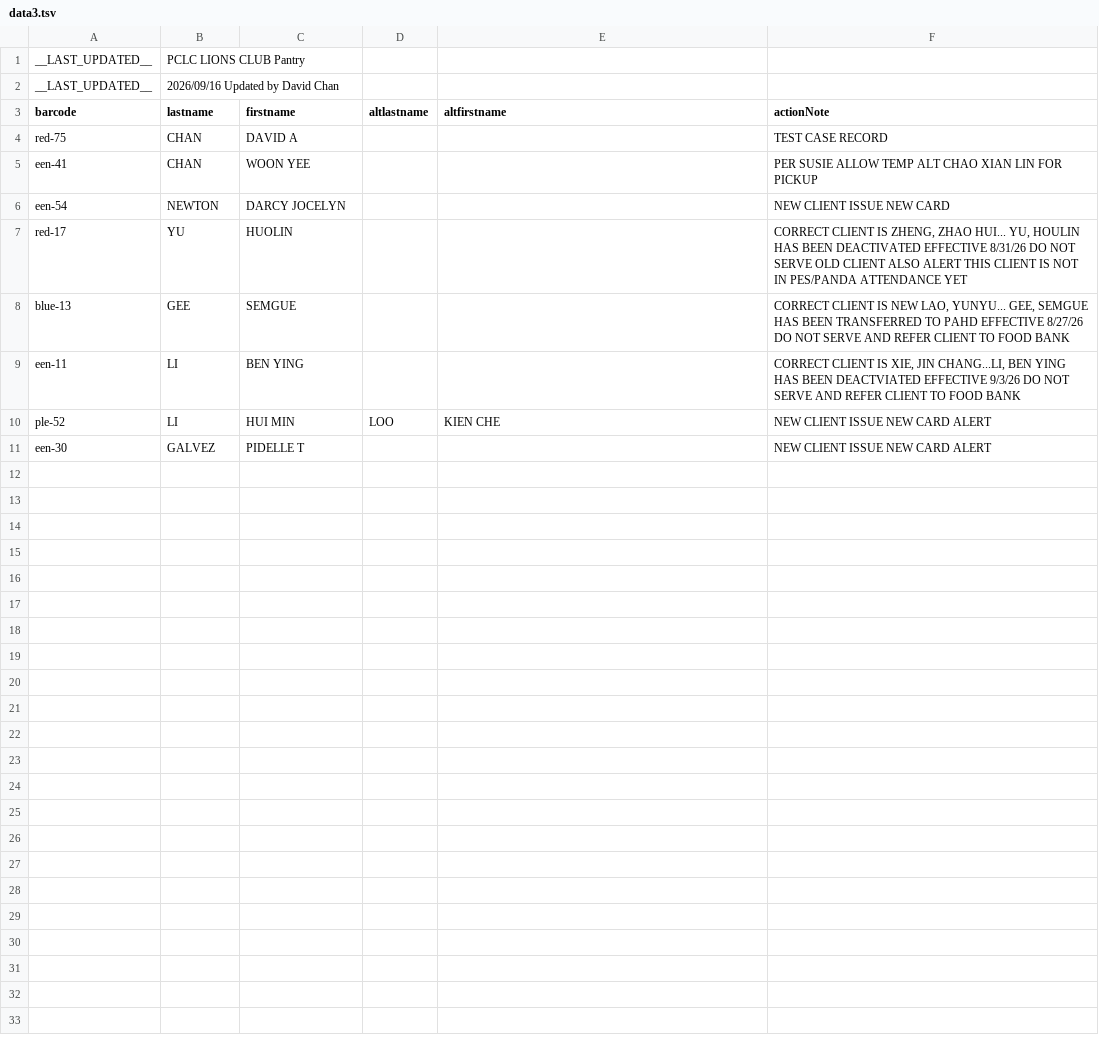
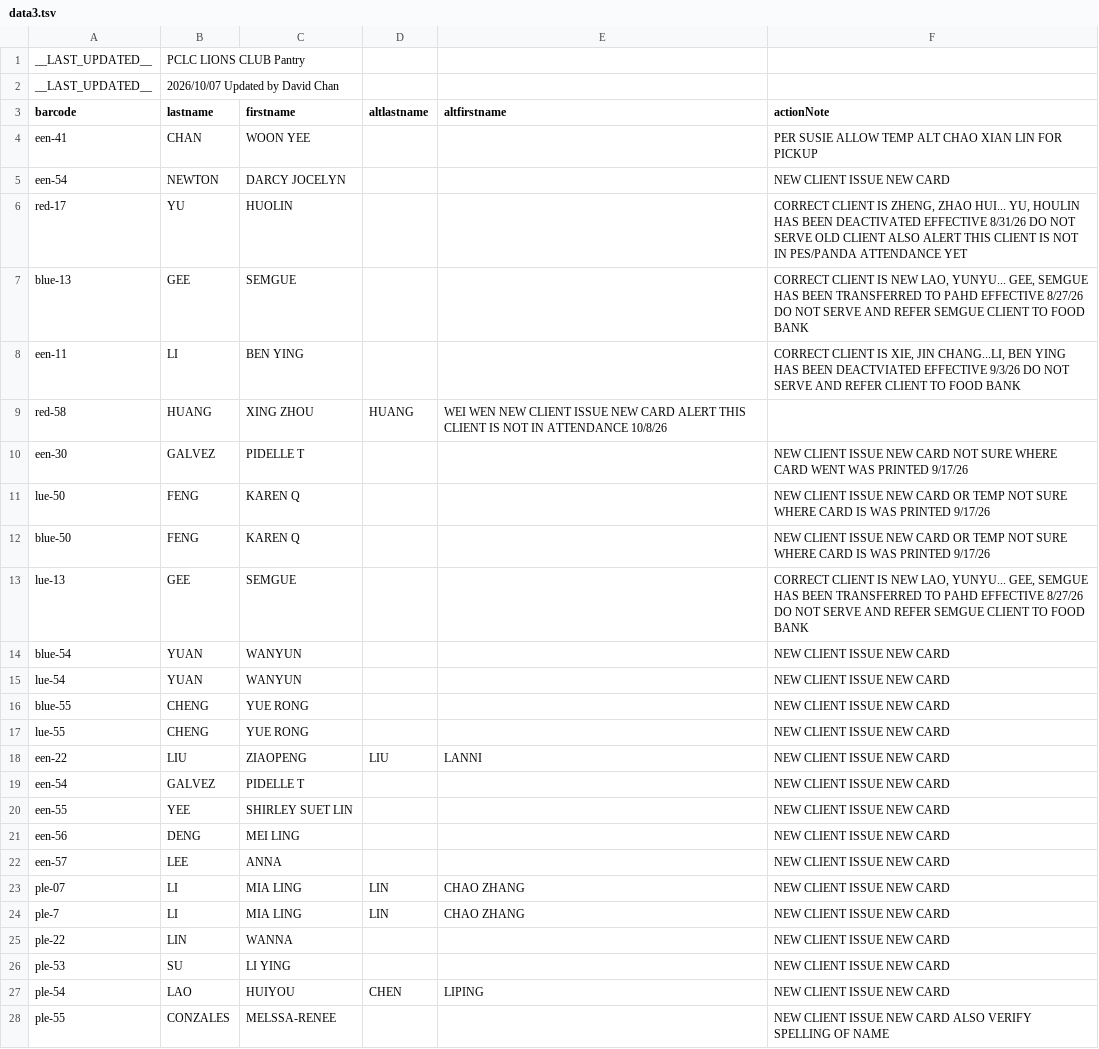
Before and after one commit to PCCSF-FOODPANTRY/PCLC-Cards, a TSV file: data3.tsv, drawn as a sheet; only a part is shown; the diff covers the shown part only.

Commit message:
Add files via upload

```diff
--- a/data3.tsv
+++ b/data3.tsv
@@ -1,5 +1,4 @@
 __LAST_UPDATED__	PCLC LIONS CLUB Pantry
-__LAST_UPDATED__	2026/09/16 Updated by David Chan
+__LAST_UPDATED__	2026/10/07 Updated by David Chan
 barcode	lastname	firstname	altlastname	altfirstname	actionNote
-red-75	CHAN	DAVID A			TEST CASE RECORD
 een-41	CHAN	WOON YEE			PER SUSIE ALLOW TEMP ALT CHAO XIAN LIN FOR PICKUP
@@ -7,5 +6,23 @@ een-54	NEWTON	DARCY JOCELYN			NEW CLIENT ISSUE NEW CARD
 red-17	YU	HUOLIN			CORRECT CLIENT IS ZHENG, ZHAO HUI... YU, HOULIN HAS BEEN DEACTIVATED EFFECTIVE 8/31/26 DO NOT SERVE OLD CLIENT ALSO ALERT THIS CLIENT IS NOT IN PES/PANDA ATTENDANCE YET
-blue-13	GEE	SEMGUE			CORRECT CLIENT IS NEW LAO, YUNYU... GEE, SEMGUE HAS BEEN TRANSFERRED TO PAHD EFFECTIVE 8/27/26 DO NOT SERVE AND REFER CLIENT TO FOOD BANK
+blue-13	GEE	SEMGUE			CORRECT CLIENT IS NEW LAO, YUNYU... GEE, SEMGUE HAS BEEN TRANSFERRED TO PAHD EFFECTIVE 8/27/26 DO NOT SERVE AND REFER SEMGUE CLIENT TO FOOD BANK
 een-11	LI	BEN YING			CORRECT CLIENT IS XIE, JIN CHANG...LI, BEN YING HAS BEEN DEACTVIATED EFFECTIVE 9/3/26 DO NOT SERVE AND REFER CLIENT TO FOOD BANK
-ple-52	LI	HUI MIN	LOO	KIEN CHE	NEW CLIENT ISSUE NEW CARD ALERT
-een-30	GALVEZ	PIDELLE T			NEW CLIENT ISSUE NEW CARD ALERT
+red-58	HUANG	XING ZHOU	HUANG	WEI WEN NEW CLIENT ISSUE NEW CARD ALERT THIS CLIENT IS NOT IN ATTENDANCE 10/8/26
+een-30	GALVEZ	PIDELLE T			NEW CLIENT ISSUE NEW CARD NOT SURE WHERE CARD WENT WAS PRINTED 9/17/26
+lue-50	FENG	KAREN Q			NEW CLIENT ISSUE NEW CARD OR TEMP NOT SURE WHERE CARD IS WAS PRINTED 9/17/26
+blue-50	FENG	KAREN Q			NEW CLIENT ISSUE NEW CARD OR TEMP NOT SURE WHERE CARD IS WAS PRINTED 9/17/26
+lue-13	GEE	SEMGUE			CORRECT CLIENT IS NEW LAO, YUNYU... GEE, SEMGUE HAS BEEN TRANSFERRED TO PAHD EFFECTIVE 8/27/26 DO NOT SERVE AND REFER SEMGUE CLIENT TO FOOD BANK
+blue-54	YUAN	WANYUN			NEW CLIENT ISSUE NEW CARD
+lue-54	YUAN	WANYUN			NEW CLIENT ISSUE NEW CARD
+blue-55	CHENG	YUE RONG			NEW CLIENT ISSUE NEW CARD
+lue-55	CHENG	YUE RONG			NEW CLIENT ISSUE NEW CARD
+een-22	LIU	ZIAOPENG	LIU	LANNI	NEW CLIENT ISSUE NEW CARD
+een-54	GALVEZ	PIDELLE T			NEW CLIENT ISSUE NEW CARD
+een-55	YEE	SHIRLEY SUET LIN			NEW CLIENT ISSUE NEW CARD
+een-56	DENG	MEI LING			NEW CLIENT ISSUE NEW CARD
+een-57	LEE	ANNA			NEW CLIENT ISSUE NEW CARD
+ple-07	LI	MIA LING	LIN	CHAO ZHANG	NEW CLIENT ISSUE NEW CARD
+ple-7	LI	MIA LING	LIN	CHAO ZHANG	NEW CLIENT ISSUE NEW CARD
+ple-22	LIN	WANNA			NEW CLIENT ISSUE NEW CARD
+ple-53	SU	LI YING			NEW CLIENT ISSUE NEW CARD
+ple-54	LAO	HUIYOU	CHEN	LIPING	NEW CLIENT ISSUE NEW CARD
+ple-55	CONZALES	MELSSA-RENEE			NEW CLIENT ISSUE NEW CARD ALSO VERIFY SPELLING OF NAME
```
Also changed, not shown: 8 added rows elsewhere in this file.
